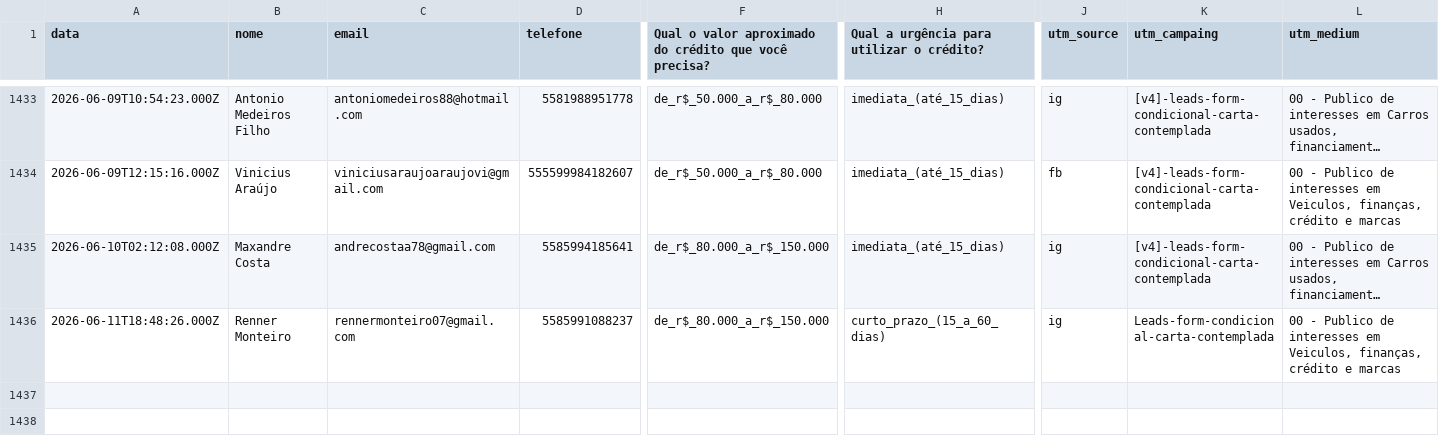
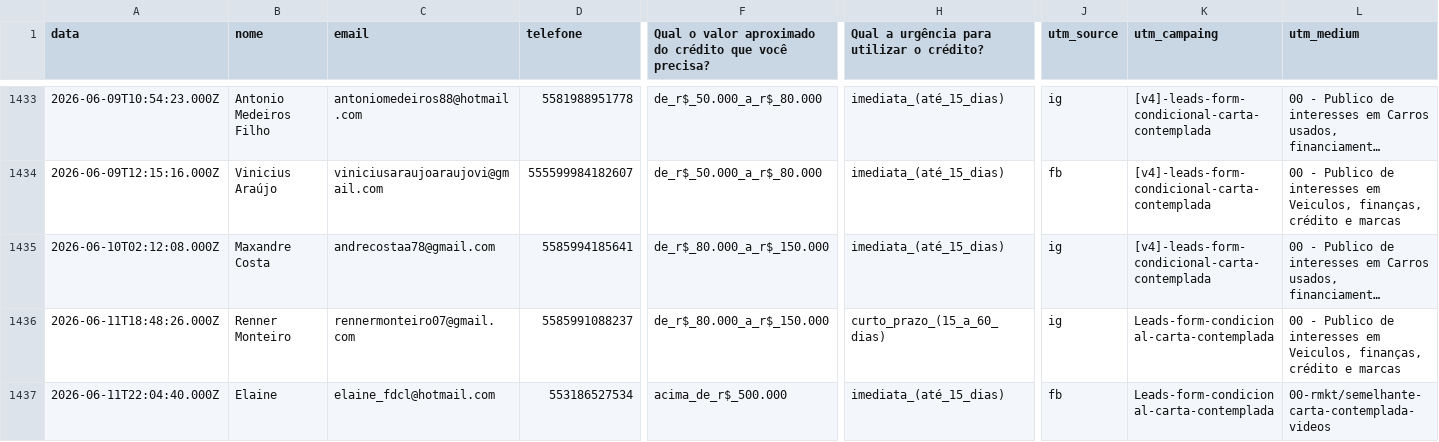
Before and after one commit to juliacostamktdigital-eng/Lps, a CSV file: painel/data/com/FCE_CARTA.csv, drawn as a sheet; only a part is shown, gaps mark what is left out; long unchanged cells end in …; rows hold the shown columns only; the diff names each change by its address in the sheet, - before the commit and + after, or states it on an @@ line.

```diff
--- a/painel/data/com/FCE_CARTA.csv
+++ b/painel/data/com/FCE_CARTA.csv
+row 1437: 2026-06-11T22:04:40.000Z | Elaine | elaine_fdcl@hotmail.com | 553186527534 | acima_de_r$_500.000 | imediata_(até_15_dias) | fb | Leads-form-condicional-carta-contemplada | 00-rmkt/semelhante-carta-contemplada-videos
```
Also changed, not shown: painel/data/com/FARS.csv, painel/data/pace/ACCE.csv, 4 other files.
